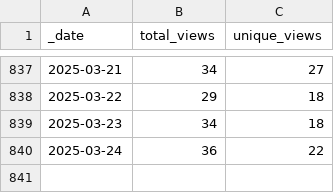
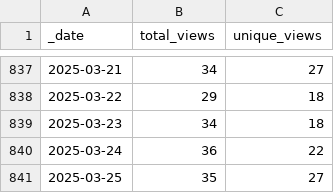
Before and after one commit to markusschanta/awesome-jupyter, a CSV file: traffic/views.csv, drawn as a sheet; only a part is shown, gaps mark what is left out.

Commit message:
GitHub traffic

```diff
--- a/traffic/views.csv
+++ b/traffic/views.csv
@@ -840 +840,2 @@ _date,total_views,unique_views
 2025-03-24,36,22
+2025-03-25,35,27
```
Also changed, not shown: traffic/clones.csv, 1 other file.
